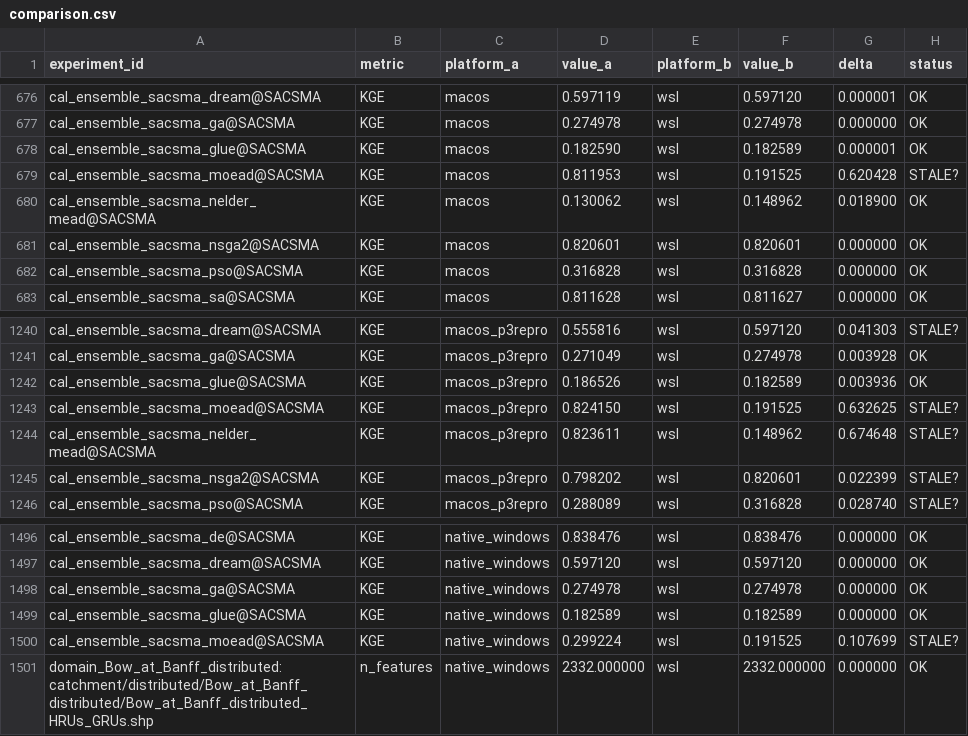
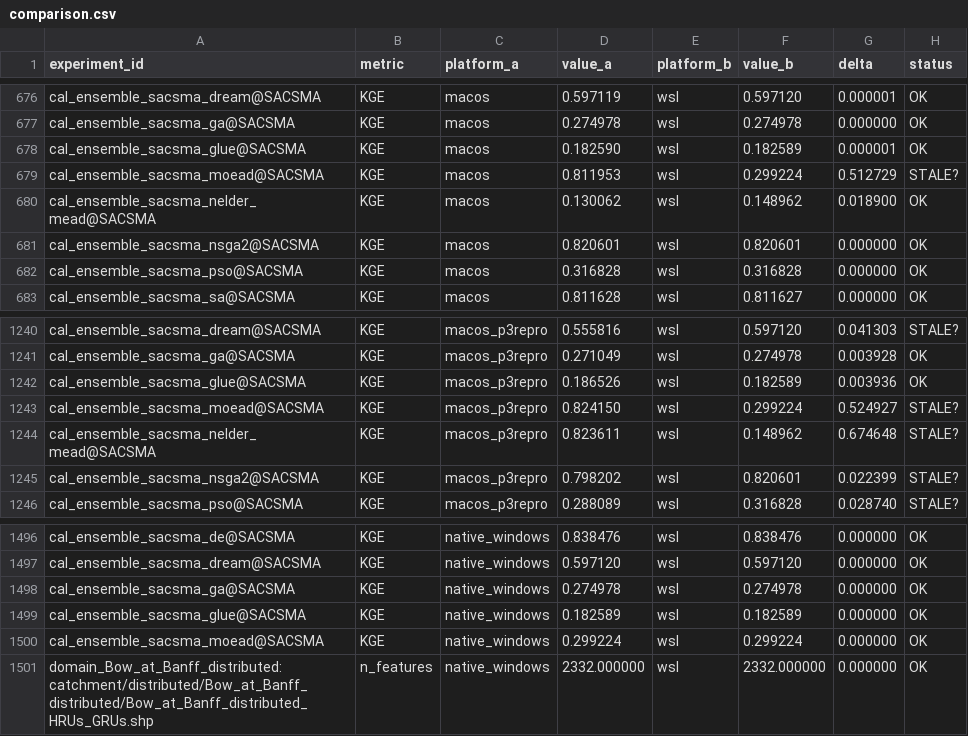
Before and after one commit to DarriEy/SYMFLUENCE, a CSV file: examples/paper_case_studies/repro_status/comparison.csv, drawn as a sheet; only a part is shown, gaps mark what is left out.

```diff
--- a/examples/paper_case_studies/repro_status/comparison.csv
+++ b/examples/paper_case_studies/repro_status/comparison.csv
@@ -678,3 +678,3 @@ cal_ensemble_sacsma_ga@SACSMA,KGE,macos,0.274978,wsl,0.274978,0.000000,OK
 cal_ensemble_sacsma_glue@SACSMA,KGE,macos,0.182590,wsl,0.182589,0.000001,OK
-cal_ensemble_sacsma_moead@SACSMA,KGE,macos,0.811953,wsl,0.191525,0.620428,STALE?
+cal_ensemble_sacsma_moead@SACSMA,KGE,macos,0.811953,wsl,0.299224,0.512729,STALE?
 cal_ensemble_sacsma_nelder_mead@SACSMA,KGE,macos,0.130062,wsl,0.148962,0.018900,OK
@@ -1242,3 +1242,3 @@ cal_ensemble_sacsma_ga@SACSMA,KGE,macos_p3repro,0.271049,wsl,0.274978,0.003928,O
 cal_ensemble_sacsma_glue@SACSMA,KGE,macos_p3repro,0.186526,wsl,0.182589,0.003936,OK
-cal_ensemble_sacsma_moead@SACSMA,KGE,macos_p3repro,0.824150,wsl,0.191525,0.632625,STALE?
+cal_ensemble_sacsma_moead@SACSMA,KGE,macos_p3repro,0.824150,wsl,0.299224,0.524927,STALE?
 cal_ensemble_sacsma_nelder_mead@SACSMA,KGE,macos_p3repro,0.823611,wsl,0.148962,0.674648,STALE?
@@ -1499,3 +1499,3 @@ cal_ensemble_sacsma_ga@SACSMA,KGE,native_windows,0.274978,wsl,0.274978,0.000000,
 cal_ensemble_sacsma_glue@SACSMA,KGE,native_windows,0.182589,wsl,0.182589,0.000000,OK
-cal_ensemble_sacsma_moead@SACSMA,KGE,native_windows,0.299224,wsl,0.191525,0.107699,STALE?
+cal_ensemble_sacsma_moead@SACSMA,KGE,native_windows,0.299224,wsl,0.299224,0.000000,OK
 domain_Bow_at_Banff_distributed:catchment/distributed/Bow_at_Banff_distributed/Bow_at_Banff_distributed_HRUs_GRUs.shp,n_features,native_windows,2332.000000,wsl,2332.000000,0.000000,OK
```
Also changed, not shown: examples/paper_case_studies/repro_status/metrics_wsl.csv.
